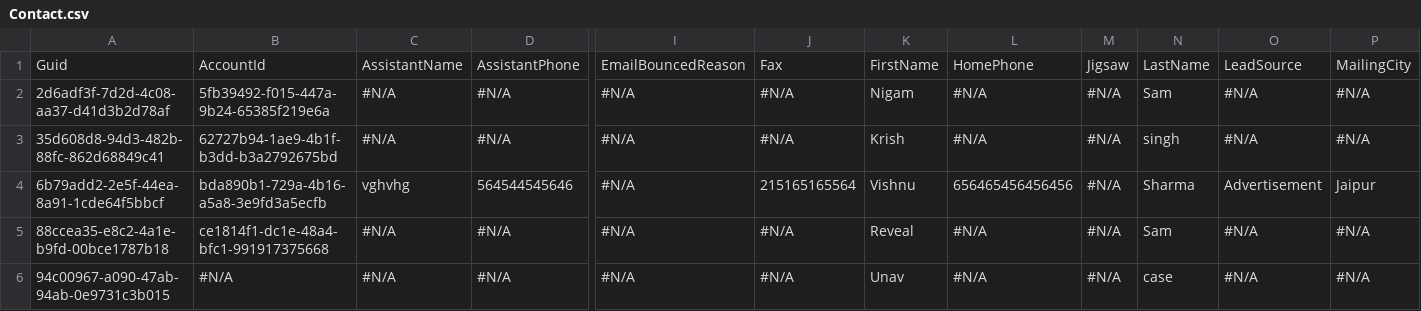
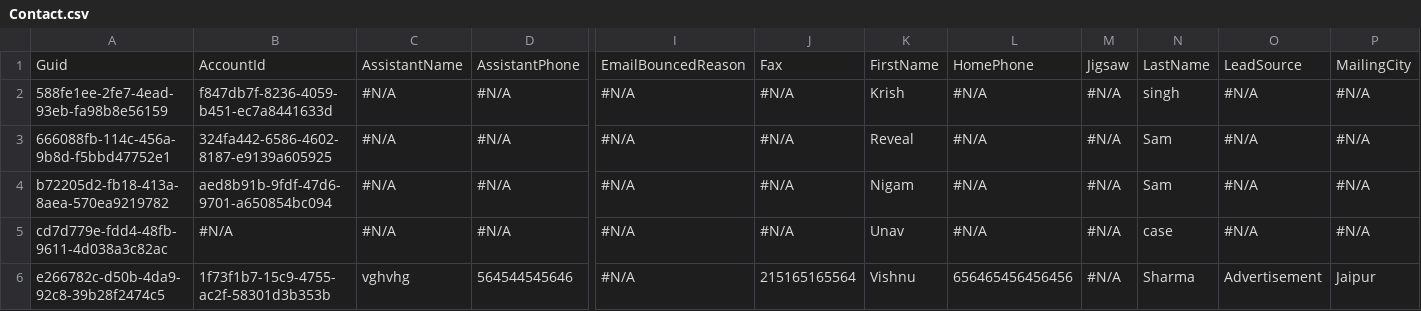
Before and after one commit to prodlytestuser/CPQTest15, a CSV file: Contact.csv, drawn as a sheet; only a part is shown, gaps mark what is left out; removed rows and columns are numbered as before the commit, all else as after; rows hold the shown columns only; the diff names each change by its address in the sheet, - before the commit and + after, or states it on an @@ line.

```diff
--- a/Contact.csv
+++ b/Contact.csv
-A2: 2d6adf3f-7d2d-4c08-aa37-d41d3b2d78af
+A2: 588fe1ee-2fe7-4ead-93eb-fa98b8e56159
-B2: 5fb39492-f015-447a-9b24-65385f219e6a
+B2: f847db7f-8236-4059-b451-ec7a8441633d
-K2: Nigam
+K2: Krish
-N2: Sam
+N2: singh
-A3: 35d608d8-94d3-482b-88fc-862d68849c41
+A3: 666088fb-114c-456a-9b8d-f5bbd47752e1
-B3: 62727b94-1ae9-4b1f-b3dd-b3a2792675bd
+B3: 324fa442-6586-4602-8187-e9139a605925
-K3: Krish
+K3: Reveal
-N3: singh
+N3: Sam
-row 4: 6b79add2-2e5f-44ea-8a91-1cde64f5bbcf | bda890b1-729a-4b16-a5a8-3e9fd3a5ecfb | vghvhg | 564544545646 | #N/A | 215165165564 | Vishnu | 656465456456456 | #N/A | Sharma | Advertisement | Jaipur
-A4: 88ccea35-e8c2-4a1e-b9fd-00bce1787b18
+A4: b72205d2-fb18-413a-8aea-570ea9219782
-B4: ce1814f1-dc1e-48a4-bfc1-991917375668
+B4: aed8b91b-9fdf-47d6-9701-a650854bc094
-K4: Reveal
+K4: Nigam
-A5: 94c00967-a090-47ab-94ab-0e9731c3b015
+A5: cd7d779e-fdd4-48fb-9611-4d038a3c82ac
+row 6: e266782c-d50b-4da9-92c8-39b28f2474c5 | 1f73f1b7-15c9-4755-ac2f-58301d3b353b | vghvhg | 564544545646 | #N/A | 215165165564 | Vishnu | 656465456456456 | #N/A | Sharma | Advertisement | Jaipur
```
Also changed, not shown: Account.csv, Asset.csv, 3 other files.
